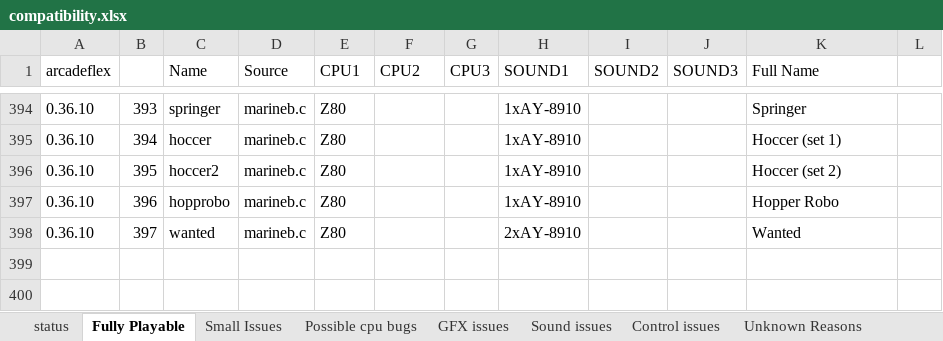
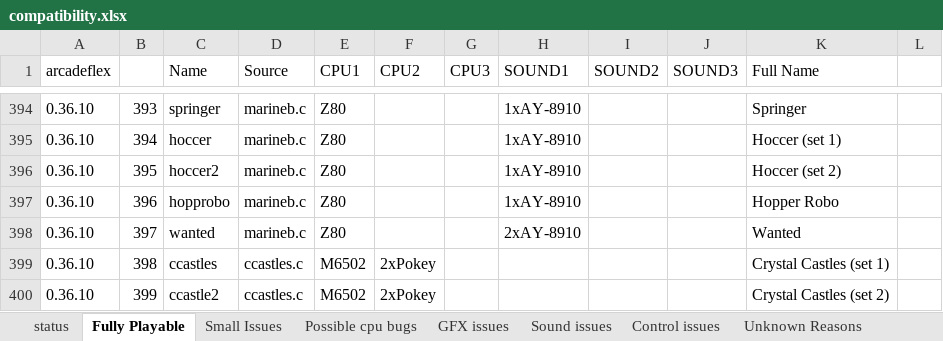
Before and after one commit to georgemoralis/arcadeflex, an Excel workbook: compatibility.xlsx, sheet Fully Playable, drawn as a sheet; only a part is shown, gaps mark what is left out; values as stored, in another font and other column widths than the file's, no borders; the diff names each change by its address in the sheet, - before the commit and + after, or states it on an @@ line.

Commit message:
added nvram support for ccastles which is now fully playable

```diff
--- a/compatibility.xlsx (sheet Fully Playable)
+++ b/compatibility.xlsx (sheet Fully Playable)
+row 399: 0.36.10 | 398 | ccastles | ccastles.c | M6502 | 2xPokey |  |  |  |  | Crystal Castles (set 1)
+row 400: 0.36.10 | 399 | ccastle2 | ccastles.c | M6502 | 2xPokey |  |  |  |  | Crystal Castles (set 2)
```
Also changed, not shown: sheet compatibility.xls, sheet Control issues, sheet Small Issues, sheet status, 7 other files.
